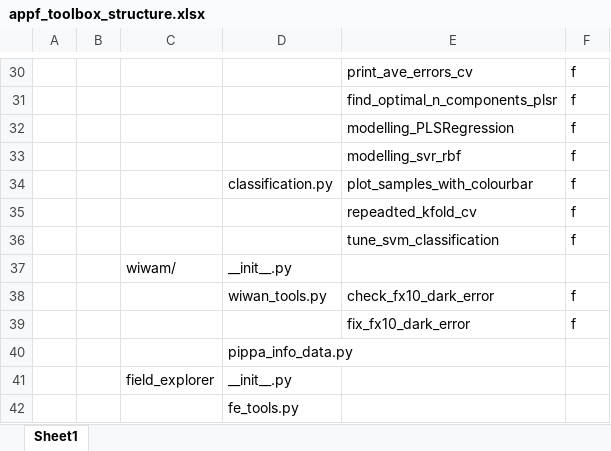
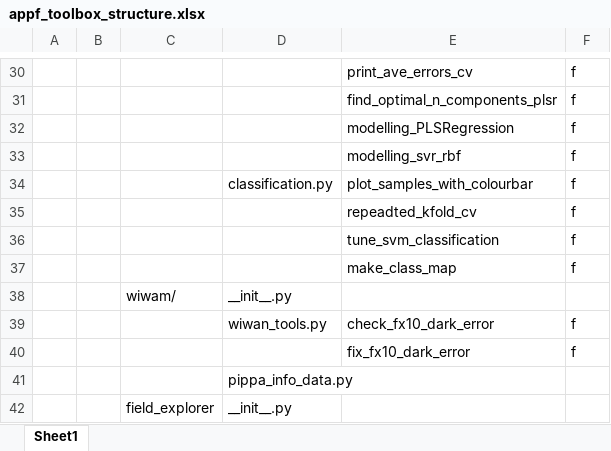
Before and after one commit to Harwis/appf_toolbox, an Excel workbook: appf_toolbox_structure.xlsx, sheet Sheet1, drawn as a sheet; only a part is shown, gaps mark what is left out; the shorter side is filled out with more unchanged rows; values as stored, in another font and other column widths than the file's, no borders; the diff names each change by its address in the sheet, - before the commit and + after, or states it on an @@ line.

```diff
--- a/appf_toolbox_structure.xlsx (sheet Sheet1)
+++ b/appf_toolbox_structure.xlsx (sheet Sheet1)
+row 37:  |  |  |  | make_class_map | f
```
Also changed, not shown: 3 other files.
